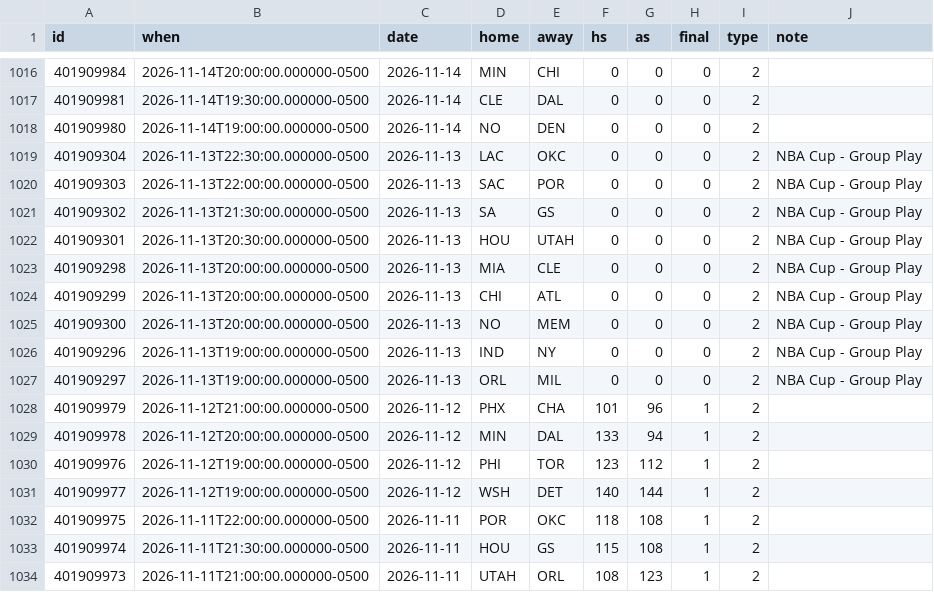
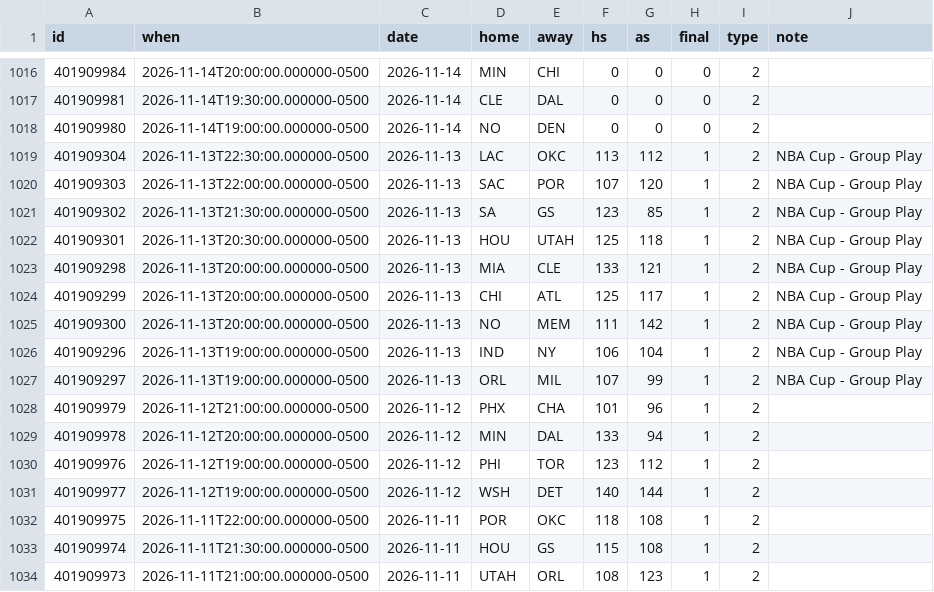
Before and after one commit to joshhouse11/clinch, a CSV file: data/nba/games_2027.csv, drawn as a sheet; only a part is shown, gaps mark what is left out.

```diff
--- a/data/nba/games_2027.csv
+++ b/data/nba/games_2027.csv
@@ -1018,11 +1018,11 @@ id,when,date,home,away,hs,as,final,type,note
 401909980,2026-11-14T19:00:00.000000-0500,2026-11-14,NO,DEN,0,0,0,2,
-401909304,2026-11-13T22:30:00.000000-0500,2026-11-13,LAC,OKC,0,0,0,2,NBA Cup - Group Play
-401909303,2026-11-13T22:00:00.000000-0500,2026-11-13,SAC,POR,0,0,0,2,NBA Cup - Group Play
-401909302,2026-11-13T21:30:00.000000-0500,2026-11-13,SA,GS,0,0,0,2,NBA Cup - Group Play
-401909301,2026-11-13T20:30:00.000000-0500,2026-11-13,HOU,UTAH,0,0,0,2,NBA Cup - Group Play
-401909298,2026-11-13T20:00:00.000000-0500,2026-11-13,MIA,CLE,0,0,0,2,NBA Cup - Group Play
-401909299,2026-11-13T20:00:00.000000-0500,2026-11-13,CHI,ATL,0,0,0,2,NBA Cup - Group Play
-401909300,2026-11-13T20:00:00.000000-0500,2026-11-13,NO,MEM,0,0,0,2,NBA Cup - Group Play
-401909296,2026-11-13T19:00:00.000000-0500,2026-11-13,IND,NY,0,0,0,2,NBA Cup - Group Play
-401909297,2026-11-13T19:00:00.000000-0500,2026-11-13,ORL,MIL,0,0,0,2,NBA Cup - Group Play
+401909304,2026-11-13T22:30:00.000000-0500,2026-11-13,LAC,OKC,113,112,1,2,NBA Cup - Group Play
+401909303,2026-11-13T22:00:00.000000-0500,2026-11-13,SAC,POR,107,120,1,2,NBA Cup - Group Play
+401909302,2026-11-13T21:30:00.000000-0500,2026-11-13,SA,GS,123,85,1,2,NBA Cup - Group Play
+401909301,2026-11-13T20:30:00.000000-0500,2026-11-13,HOU,UTAH,125,118,1,2,NBA Cup - Group Play
+401909298,2026-11-13T20:00:00.000000-0500,2026-11-13,MIA,CLE,133,121,1,2,NBA Cup - Group Play
+401909299,2026-11-13T20:00:00.000000-0500,2026-11-13,CHI,ATL,125,117,1,2,NBA Cup - Group Play
+401909300,2026-11-13T20:00:00.000000-0500,2026-11-13,NO,MEM,111,142,1,2,NBA Cup - Group Play
+401909296,2026-11-13T19:00:00.000000-0500,2026-11-13,IND,NY,106,104,1,2,NBA Cup - Group Play
+401909297,2026-11-13T19:00:00.000000-0500,2026-11-13,ORL,MIL,107,99,1,2,NBA Cup - Group Play
 401909979,2026-11-12T21:00:00.000000-0500,2026-11-12,PHX,CHA,101,96,1,2,
```
